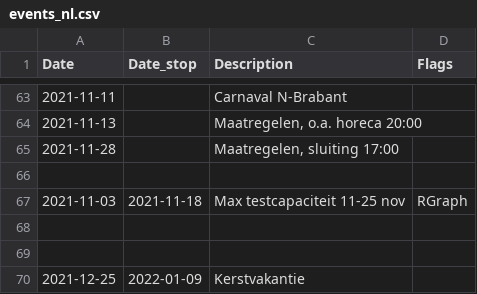
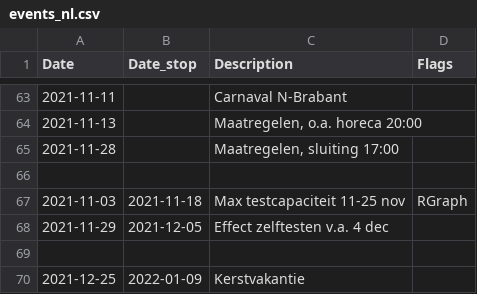
Before and after one commit to han-kwang/covid19, a CSV file: data/events_nl.csv, drawn as a sheet; only a part is shown, gaps mark what is left out; the diff names each change by its address in the sheet, - before the commit and + after, or states it on an @@ line.

Commit message:
Minor script updates; event annotation update.

```diff
--- a/data/events_nl.csv
+++ b/data/events_nl.csv
-row 68: (empty)
+row 68: 2021-11-29 | 2021-12-05 | Effect zelftesten v.a. 4 dec
```
Also changed, not shown: 4 other files.
